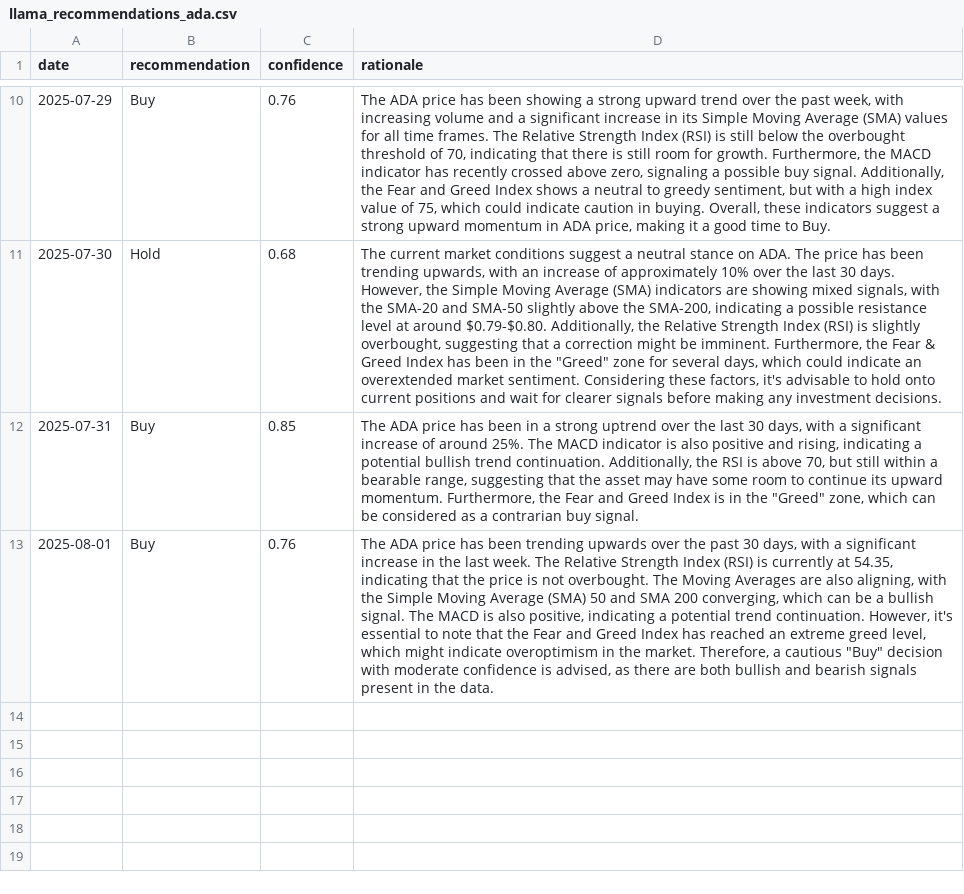
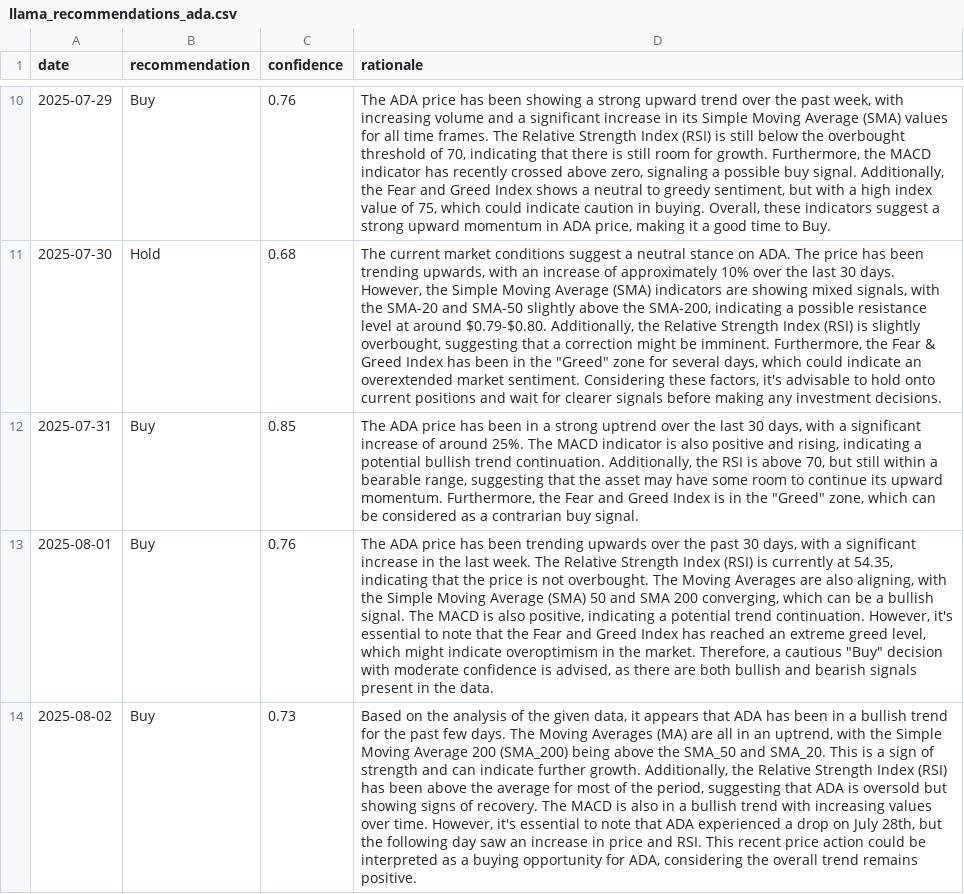
Before and after one commit to amrelsawalhi/DipSignal, a CSV file: data/llama_recommendations_ada.csv, drawn as a sheet; only a part is shown, gaps mark what is left out; the diff names each change by its address in the sheet, - before the commit and + after, or states it on an @@ line.

```diff
--- a/data/llama_recommendations_ada.csv
+++ b/data/llama_recommendations_ada.csv
+row 14: 2025-08-02 | Buy | 0.73 | Based on the analysis of the given data, it appears that ADA has been in a bullish trend for the past few days. The Moving Averages (MA) are all in an uptrend, with the Simple Moving Average 200 (SMA_200) being above the SMA_50 and SMA_20. This is a sign of strength and can indicate further growth. Additionally, the Relative Strength Index (RSI) has been above the average for most of the period, suggesting that ADA is oversold but showing signs of recovery. The MACD is also in a bullish trend with increasing values over time. However, it's essential to note that ADA experienced a drop on July 28th, but the following day saw an increase in price and RSI. This recent price action could be interpreted as a buying opportunity for ADA, considering the overall trend remains positive.
```
Also changed, not shown: data/btc_technical.csv, data/eth_technical.csv, 11 other files.
